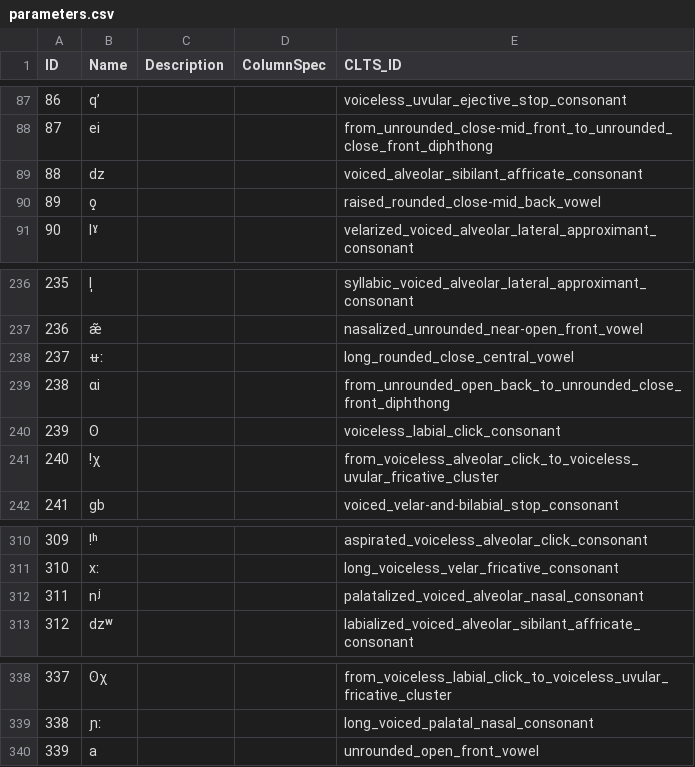
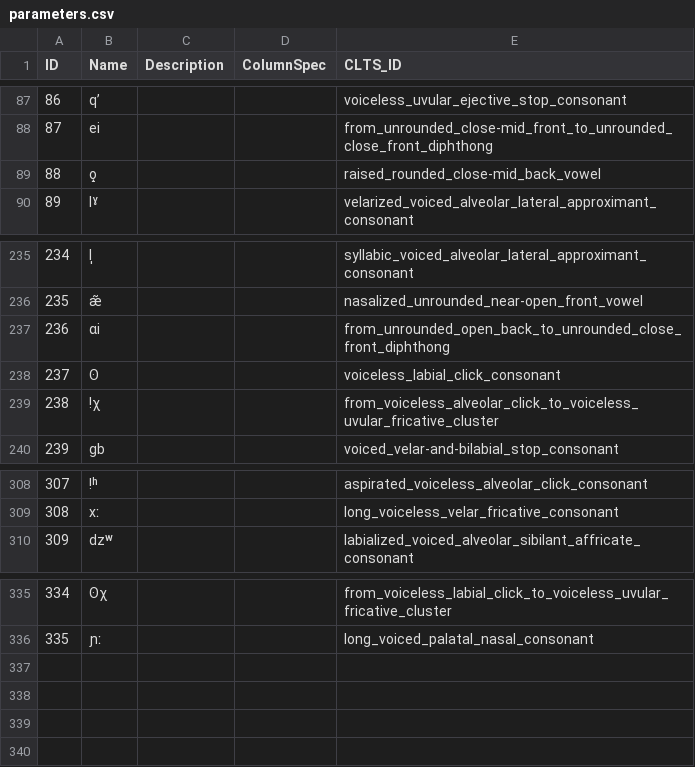
Before and after one commit to cldf-datasets/doreco, a CSV file: cldf/parameters.csv, drawn as a sheet; only a part is shown, gaps mark what is left out; removed rows and columns are numbered as before the commit, all else as after; the diff names each change by its address in the sheet, - before the commit and + after, or states it on an @@ line.

Commit message:
closes #30 whereby the same CLTS sound may have been mapped from the same XSAMPA grapheme.

```diff
--- a/cldf/parameters.csv
+++ b/cldf/parameters.csv
-row 89: 88 | dz |  |  | voiced_alveolar_sibilant_affricate_consonant
@@ column A (ID) renumbered between rows 89 and 336 @@
-row 238: 237 | ʉː |  |  | long_rounded_close_central_vowel
-row 312: 311 | nʲ |  |  | palatalized_voiced_alveolar_nasal_consonant
-row 340: 339 | a |  |  | unrounded_open_front_vowel
```
Also changed, not shown: 6 other files.
